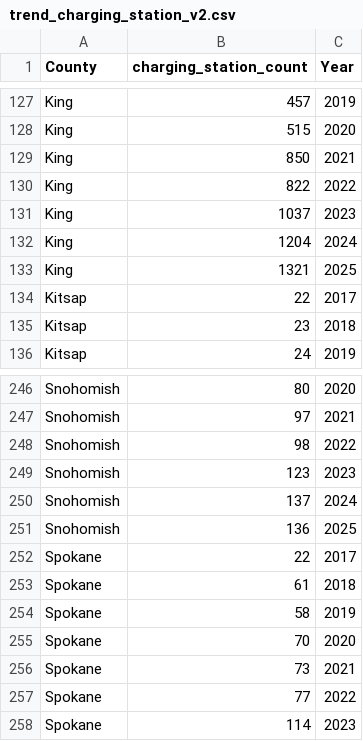
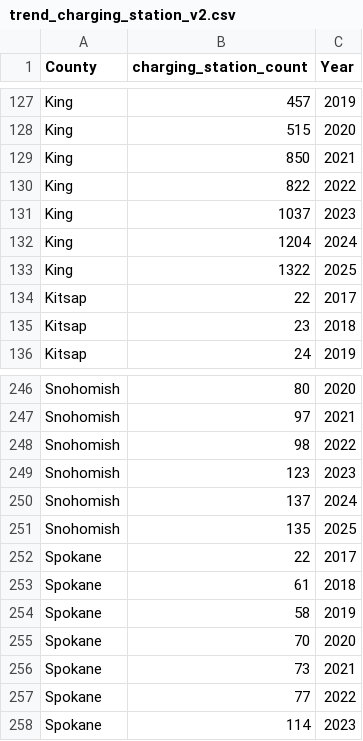
Before and after one commit to munzayanahusn/IF4061-Dashboard-EV-Washington, a CSV file: public/data/trend_charging_station_v2.csv, drawn as a sheet; only a part is shown, gaps mark what is left out.

```diff
--- a/public/data/trend_charging_station_v2.csv
+++ b/public/data/trend_charging_station_v2.csv
@@ -132,3 +132,3 @@ King,1037,2023
 King,1204,2024
-King,1321,2025
+King,1322,2025
 Kitsap,22,2017
@@ -250,3 +250,3 @@ Snohomish,123,2023
 Snohomish,137,2024
-Snohomish,136,2025
+Snohomish,135,2025
 Spokane,22,2017
```
Also changed, not shown: public/data/clean_ELEC_Charging_Station_WA_v2.csv, public/data/ev_network_by_county.csv, 1 other file.
